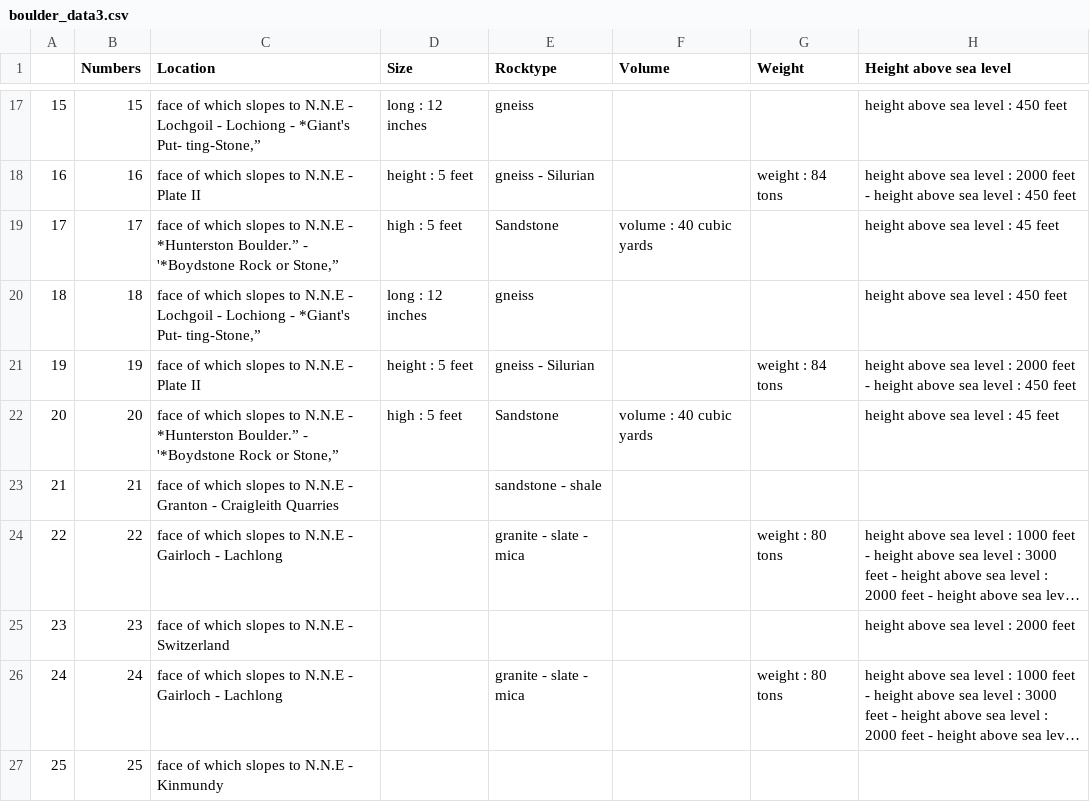
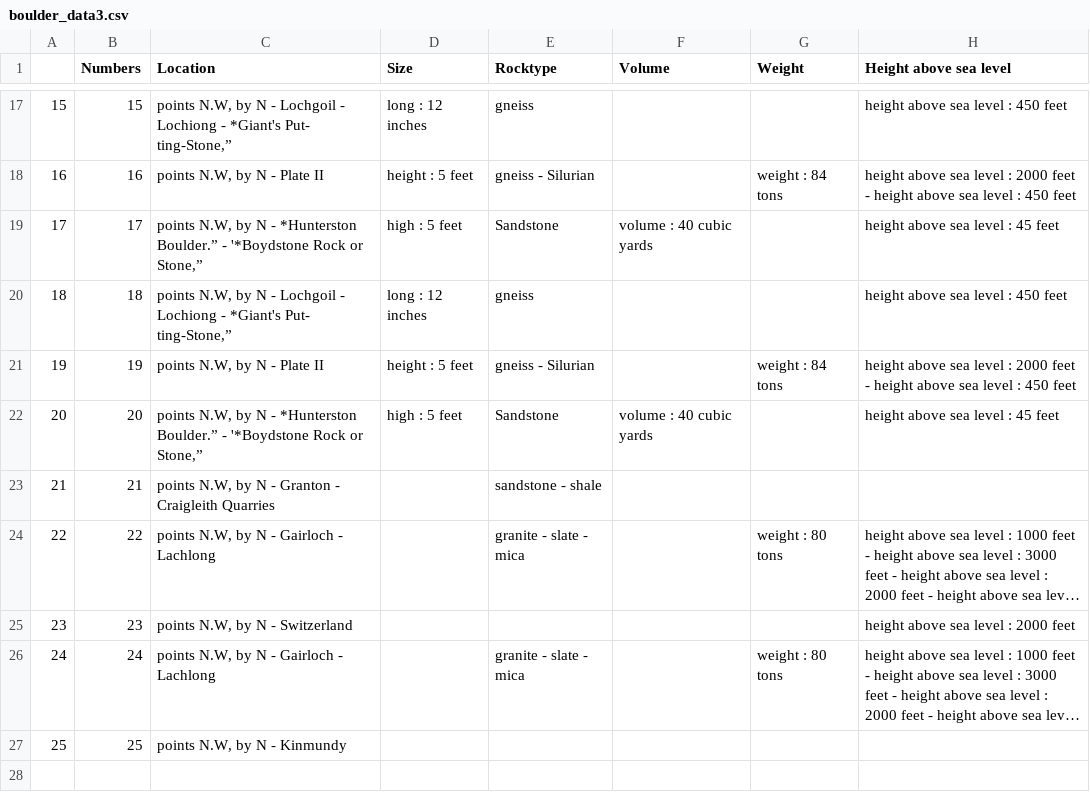
Before and after one commit to a-scollin/boulders, a CSV file: boulder_data3.csv, drawn as a sheet; only a part is shown, gaps mark what is left out; long unchanged cells end in …; the diff covers the shown part only; the diff names each change by its address in the sheet, - before the commit and + after, or states it on an @@ line.

```diff
--- a/boulder_data3.csv
+++ b/boulder_data3.csv
-C17 (Location): face of which slopes to N.N.E - Lochgoil…
+C17 (Location): points N.W, by N - Lochgoil…
-C18 (Location): face of which slopes to N.N.E - Plate II
+C18 (Location): points N.W, by N - Plate II
-C19 (Location): face of which slopes to N.N.E - *Hunterston…
+C19 (Location): points N.W, by N - *Hunterston…
-C20 (Location): face of which slopes to N.N.E - Lochgoil…
+C20 (Location): points N.W, by N - Lochgoil…
-C21 (Location): face of which slopes to N.N.E - Plate II
+C21 (Location): points N.W, by N - Plate II
-C22 (Location): face of which slopes to N.N.E - *Hunterston…
+C22 (Location): points N.W, by N - *Hunterston…
-C23 (Location): face of which slopes to N.N.E - Granton…
+C23 (Location): points N.W, by N - Granton…
-C24 (Location): face of which slopes to N.N.E - Gairloch - Lachlong
+C24 (Location): points N.W, by N - Gairloch - Lachlong
-C25 (Location): face of which slopes to N.N.E - Switzerland
+C25 (Location): points N.W, by N - Switzerland
-C26 (Location): face of which slopes to N.N.E - Gairloch - Lachlong
+C26 (Location): points N.W, by N - Gairloch - Lachlong
-C27 (Location): face of which slopes to N.N.E - Kinmundy
+C27 (Location): points N.W, by N - Kinmundy
```
Also changed, not shown: 59 edited cells elsewhere in this file, boulder_data1.csv, 19 other files.
